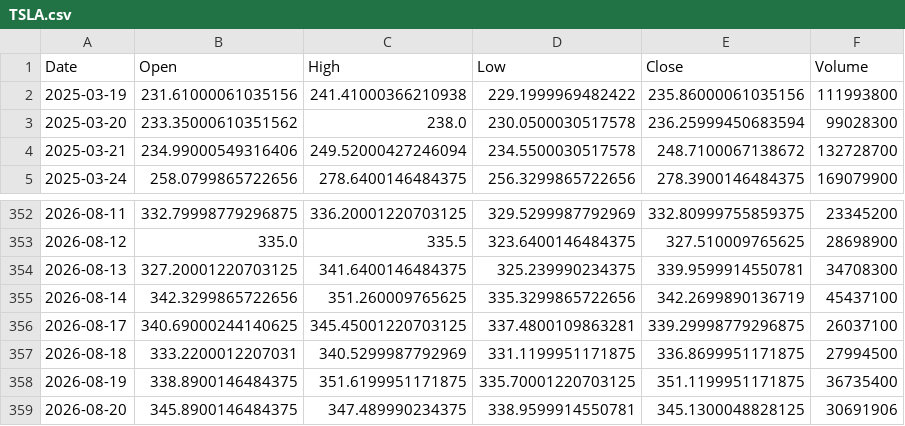
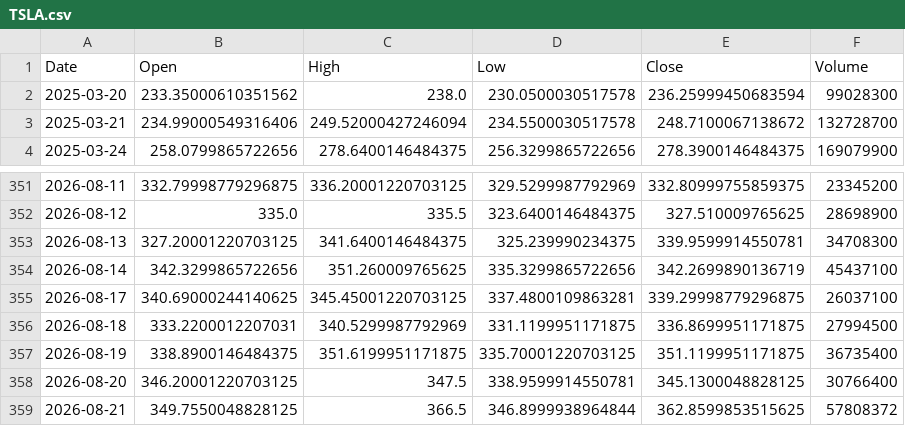
Before and after one commit to amars78/findata, a CSV file: data/TSLA.csv, drawn as a sheet; only a part is shown, gaps mark what is left out.

```diff
--- a/data/TSLA.csv
+++ b/data/TSLA.csv
@@ -1,3 +1,2 @@
 Date,Open,High,Low,Close,Volume
-2025-03-19,231.61000061035156,241.41000366210938,229.1999969482422,235.86000061035156,111993800
 2025-03-20,233.35000610351562,238.0,230.0500030517578,236.25999450683594,99028300
@@ -358,2 +357,3 @@ Date,Open,High,Low,Close,Volume
 2026-08-19,338.8900146484375,351.6199951171875,335.70001220703125,351.1199951171875,36735400
-2026-08-20,345.8900146484375,347.489990234375,338.9599914550781,345.1300048828125,30691906
+2026-08-20,346.20001220703125,347.5,338.9599914550781,345.1300048828125,30766400
+2026-08-21,349.7550048828125,366.5,346.8999938964844,362.8599853515625,57808372
```
Also changed, not shown: data/000660.KS.csv, data/035720.KS.csv, 3 other files.
